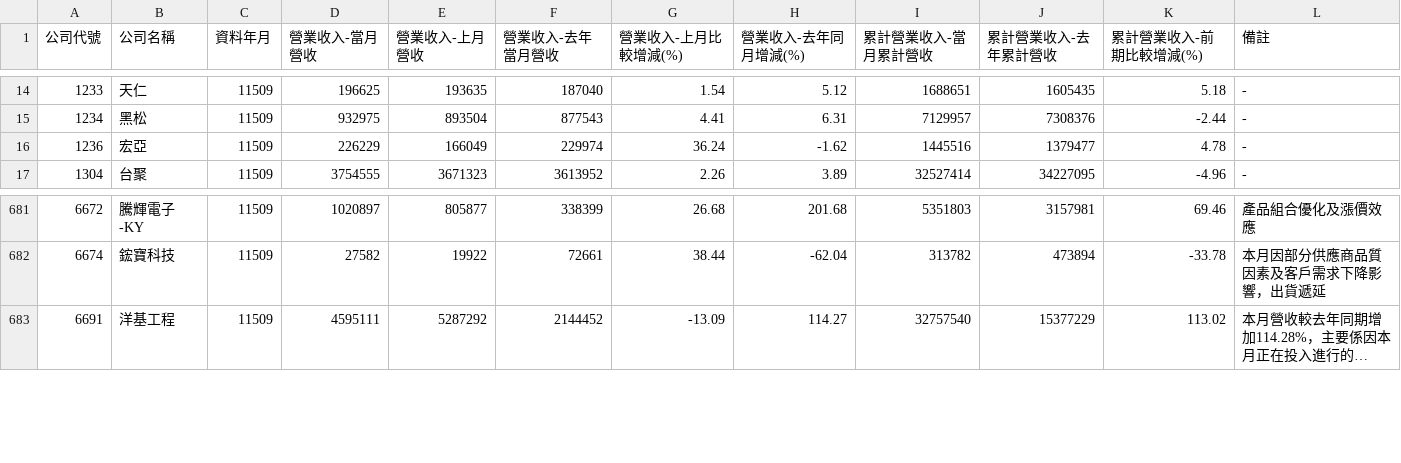
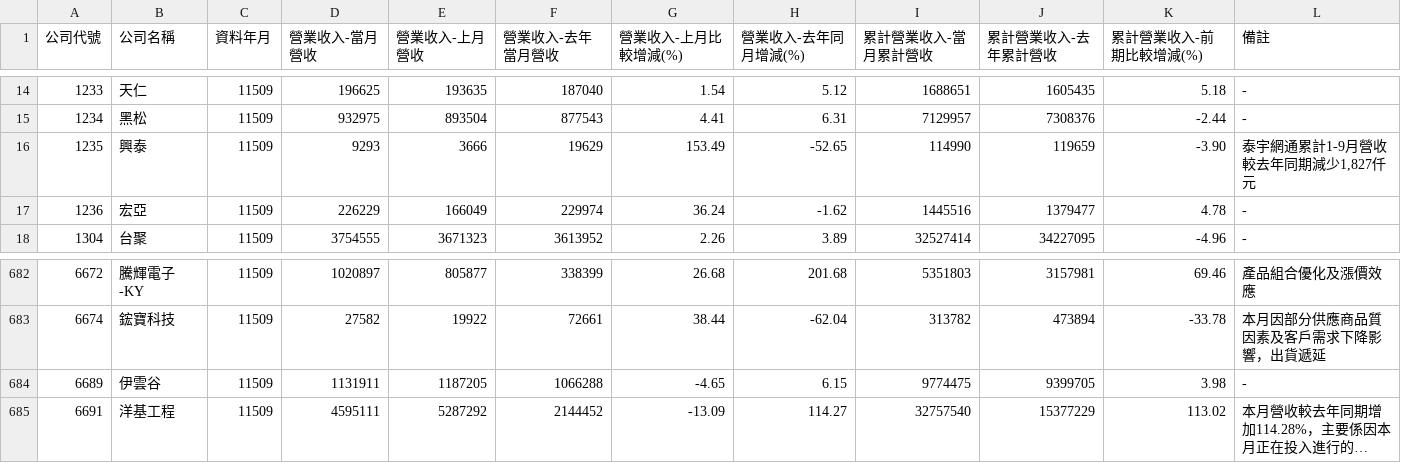
Before and after one commit to metallicatw/tw-six-metrics, a CSV file: data/market/twse_revenue_early/11509.csv, drawn as a sheet; only a part is shown, gaps mark what is left out; long unchanged cells end in …; the diff names each change by its address in the sheet, - before the commit and + after, or states it on an @@ line.

```diff
--- a/data/market/twse_revenue_early/11509.csv
+++ b/data/market/twse_revenue_early/11509.csv
+row 16: 1235 | 興泰 | 11509 | 9293 | 3666 | 19629 | 153.49 | -52.65 | 114990 | 119659 | -3.90 | 泰宇網通累計1-9月營收較去年同期減少1,827仟元
+row 684: 6689 | 伊雲谷 | 11509 | 1131911 | 1187205 | 1066288 | -4.65 | 6.15 | 9774475 | 9399705 | 3.98 | -
```
Also changed, not shown: data/market/tpex_revenue_early/11509.csv, 4 other files.
